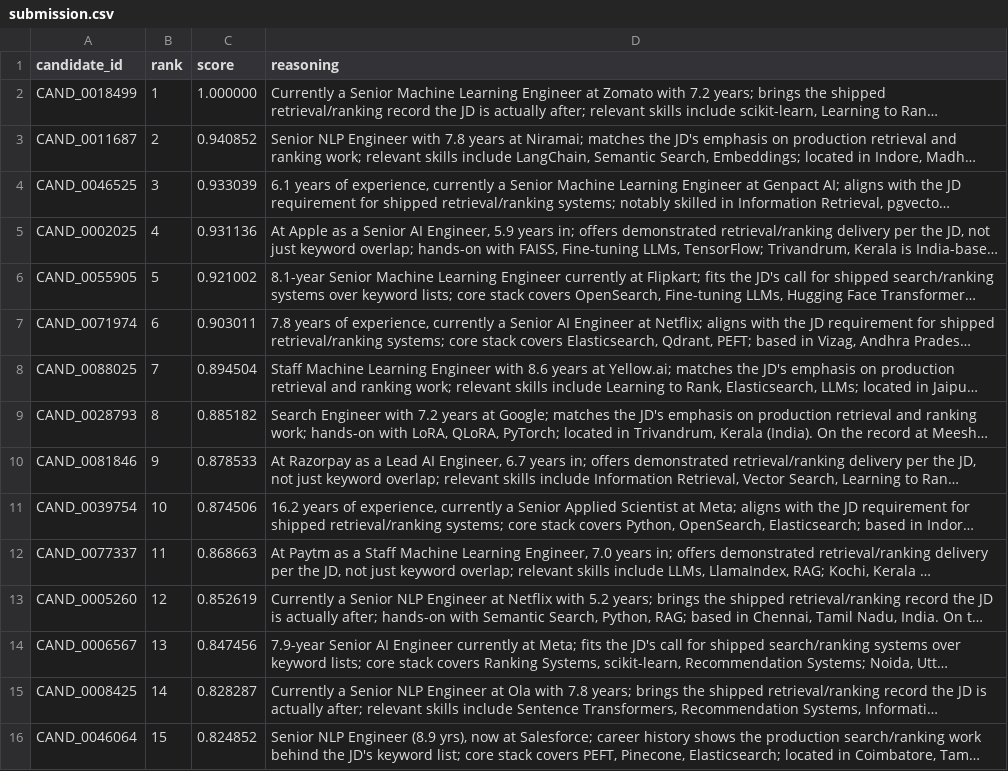
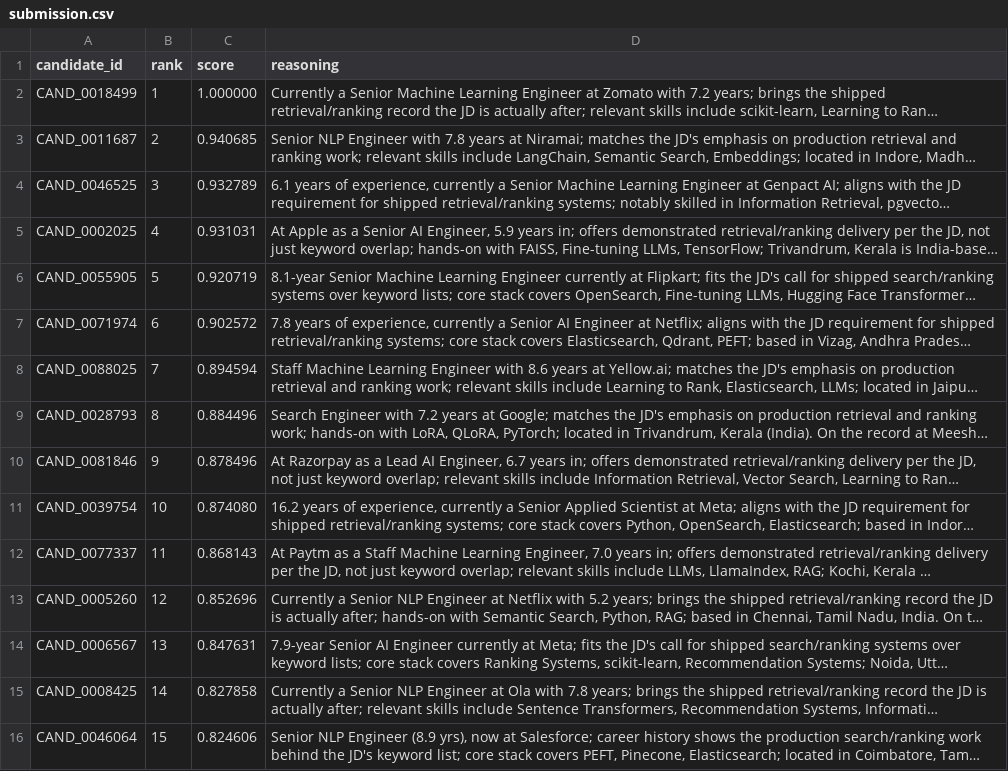
Before and after one commit to bansalbhunesh/redrob-hirefit-ranker, a CSV file: submission.csv, drawn as a sheet; only a part is shown; long unchanged cells end in …; the diff covers the shown part only; the diff names each change by its address in the sheet, - before the commit and + after, or states it on an @@ line.

```diff
--- a/submission.csv
+++ b/submission.csv
-C3 (score): 0.940852
+C3 (score): 0.940685
-C4 (score): 0.933039
+C4 (score): 0.932789
-C5 (score): 0.931136
+C5 (score): 0.931031
-C6 (score): 0.921002
+C6 (score): 0.920719
-C7 (score): 0.903011
+C7 (score): 0.902572
-C8 (score): 0.894504
+C8 (score): 0.894594
-C9 (score): 0.885182
+C9 (score): 0.884496
-C10 (score): 0.878533
+C10 (score): 0.878496
-C11 (score): 0.874506
+C11 (score): 0.874080
-C12 (score): 0.868663
+C12 (score): 0.868143
-C13 (score): 0.852619
+C13 (score): 0.852696
-C14 (score): 0.847456
+C14 (score): 0.847631
-C15 (score): 0.828287
+C15 (score): 0.827858
-C16 (score): 0.824852
+C16 (score): 0.824606
```
Also changed, not shown: 7 added rows, 7 removed rows and 86 edited cells elsewhere in this file, 6 other files.
